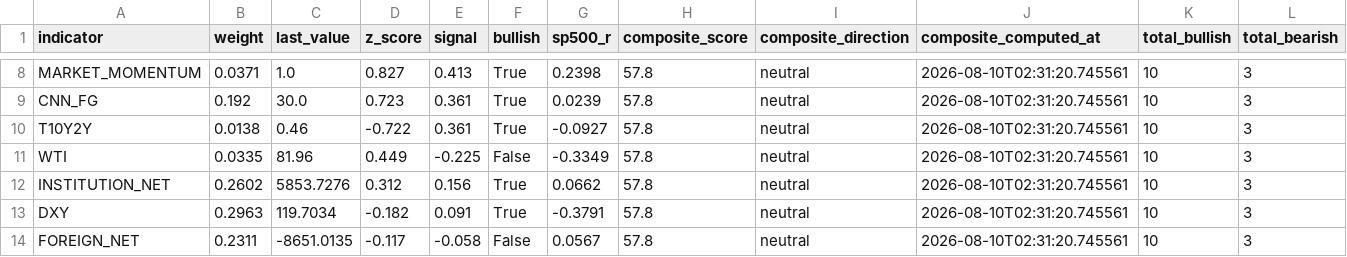
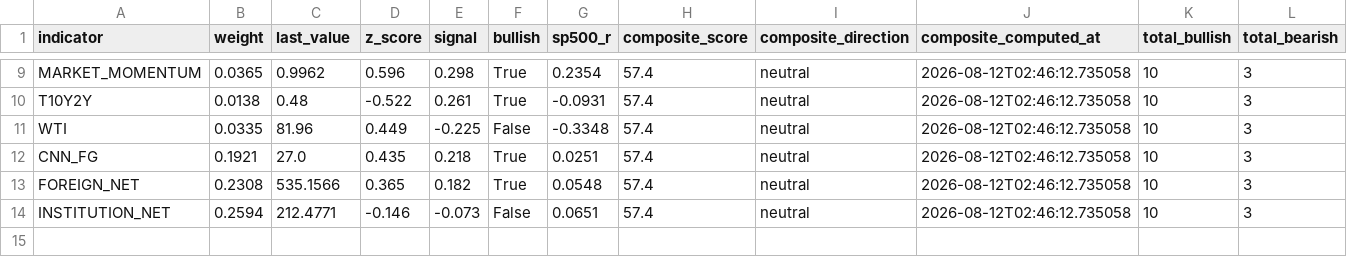
Before and after one commit to HwangatWork/AI-Analyzer, a CSV file: output/market_signals.csv, drawn as a sheet; only a part is shown, gaps mark what is left out; removed rows and columns are numbered as before the commit, all else as after; rows hold the shown columns only; the diff covers the shown part only; the diff names each change by its address in the sheet, - before the commit and + after, or states it on an @@ line.

```diff
--- a/output/market_signals.csv
+++ b/output/market_signals.csv
-B9 (weight): 0.0371
+B9 (weight): 0.0365
-C9 (last_value): 1.0
+C9 (last_value): 0.9962
-D9 (z_score): 0.827
+D9 (z_score): 0.596
-E9 (signal): 0.413
+E9 (signal): 0.298
-G9 (sp500_r): 0.2398
+G9 (sp500_r): 0.2354
-H9 (composite_score): 57.8
+H9 (composite_score): 57.4
-J9 (composite_computed_at): 2026-08-10T02:31:20.745561
+J9 (composite_computed_at): 2026-08-12T02:46:12.735058
-row 9: CNN_FG | 0.192 | 30.0 | 0.723 | 0.361 | True | 0.0239 | 57.8 | neutral | 2026-08-10T02:31:20.745561 | 10 | 3
-C10 (last_value): 0.46
+C10 (last_value): 0.48
-D10 (z_score): -0.722
+D10 (z_score): -0.522
-E10 (signal): 0.361
+E10 (signal): 0.261
-G10 (sp500_r): -0.0927
+G10 (sp500_r): -0.0931
-H10:H11 (composite_score): 57.8
+H10:H11 (composite_score): 57.4
-J10:J11 (composite_computed_at): 2026-08-10T02:31:20.745561
+J10:J11 (composite_computed_at): 2026-08-12T02:46:12.735058
-G11 (sp500_r): -0.3349
+G11 (sp500_r): -0.3348
-row 12: INSTITUTION_NET | 0.2602 | 5853.7276 | 0.312 | 0.156 | True | 0.0662 | 57.8 | neutral | 2026-08-10T02:31:20.745561 | 10 | 3
-row 13: DXY | 0.2963 | 119.7034 | -0.182 | 0.091 | True | -0.3791 | 57.8 | neutral | 2026-08-10T02:31:20.745561 | 10 | 3
+row 12: CNN_FG | 0.1921 | 27.0 | 0.435 | 0.218 | True | 0.0251 | 57.4 | neutral | 2026-08-12T02:46:12.735058 | 10 | 3
-B13 (weight): 0.2311
+B13 (weight): 0.2308
-C13 (last_value): -8651.0135
+C13 (last_value): 535.1566
-D13 (z_score): -0.117
+D13 (z_score): 0.365
-E13 (signal): -0.058
+E13 (signal): 0.182
-F13 (bullish): False
+F13 (bullish): True
-G13 (sp500_r): 0.0567
+G13 (sp500_r): 0.0548
-H13 (composite_score): 57.8
+H13 (composite_score): 57.4
-J13 (composite_computed_at): 2026-08-10T02:31:20.745561
+J13 (composite_computed_at): 2026-08-12T02:46:12.735058
+row 14: INSTITUTION_NET | 0.2594 | 212.4771 | -0.146 | -0.073 | False | 0.0651 | 57.4 | neutral | 2026-08-12T02:46:12.735058 | 10 | 3
```
Also changed, not shown: 2 added rows, 1 removed row and 33 edited cells elsewhere in this file, output/indicator_ranking.csv, output/stock_analysis.csv, 7 other files.
